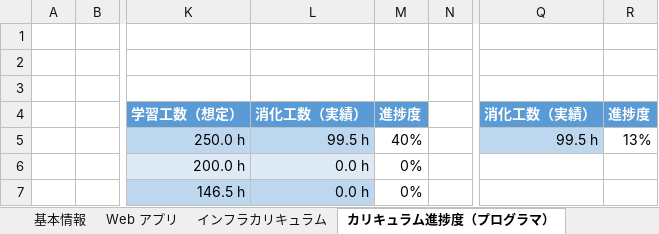
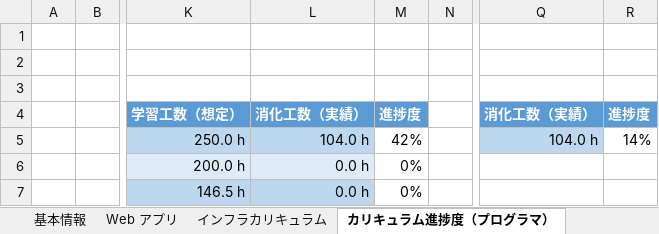
Before and after one commit to Kaji-H/javaboot, an Excel workbook: 個人ロードマップ(学習進捗)_鍛治宏旭.2021.06.30.xlsx, sheet カリキュラム進捗度（プログラマ）, drawn as a sheet; only a part is shown, gaps mark what is left out; values as stored, in another font and other column widths than the file's, no borders; charts and pictures not drawn; the diff names each change by its address in the sheet, - before the commit and + after, or states it on an @@ line.

```diff
--- a/個人ロードマップ(学習進捗)_鍛治宏旭.2021.06.30.xlsx (sheet カリキュラム進捗度（プログラマ）)
+++ b/個人ロードマップ(学習進捗)_鍛治宏旭.2021.06.30.xlsx (sheet カリキュラム進捗度（プログラマ）)
-L5: 99.5 h
+L5: 104.0 h
-M5: 40%
+M5: 42%
-Q5: 99.5 h
+Q5: 104.0 h
-R5: 13%
+R5: 14%
```
Also changed, not shown: sheet Java カリキュラム, charts or pictures.
